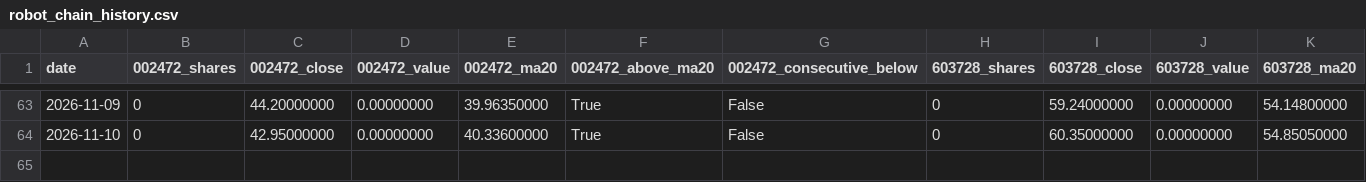
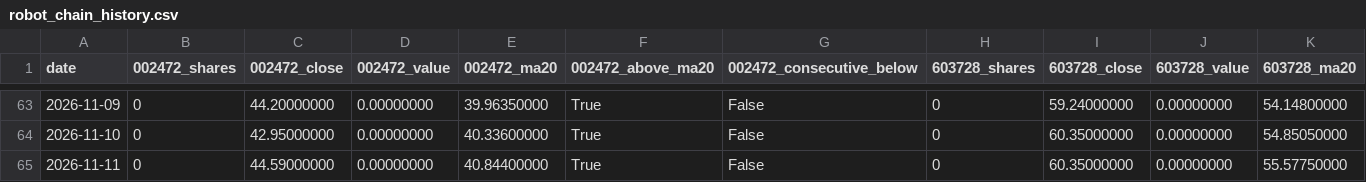
Before and after one commit to GCUeason/robot-quant, a CSV file: data/robot_chain_history.csv, drawn as a sheet; only a part is shown, gaps mark what is left out; rows hold the shown columns only; the diff names each change by its address in the sheet, - before the commit and + after, or states it on an @@ line.

```diff
--- a/data/robot_chain_history.csv
+++ b/data/robot_chain_history.csv
+row 65: 2026-11-11 | 0 | 44.59000000 | 0.00000000 | 40.84400000 | True | False | 0 | 60.35000000 | 0.00000000 | 55.57750000
```
Also changed, not shown: data/portfolio_history.csv, 6 other files.
